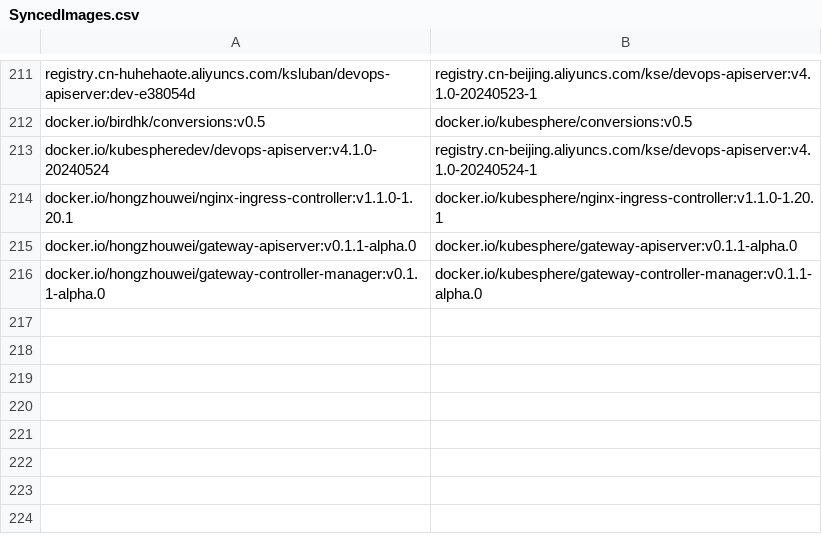
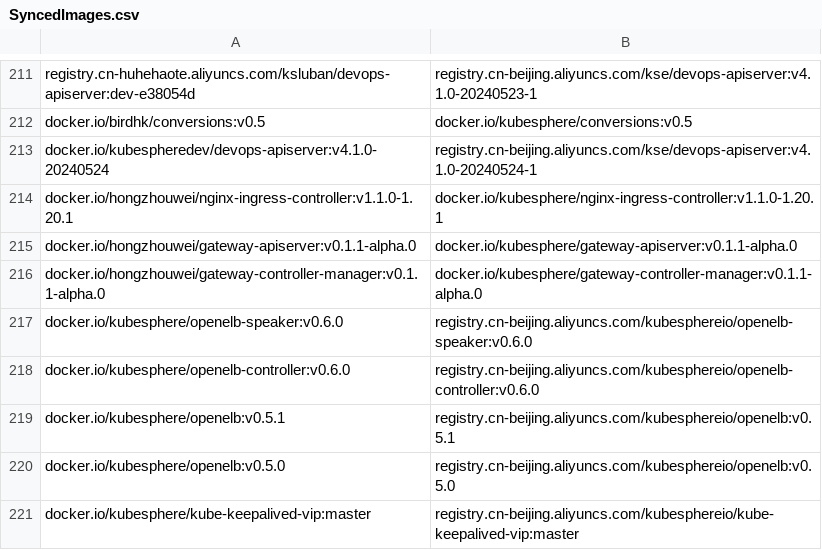
Before and after one commit to CloudNativeTools/automated-scripts, a CSV file: SyncedImages.csv, drawn as a sheet; only a part is shown, gaps mark what is left out; the diff names each change by its address in the sheet, - before the commit and + after, or states it on an @@ line.

```diff
--- a/SyncedImages.csv
+++ b/SyncedImages.csv
+row 217: docker.io/kubesphere/openelb-speaker:v0.6.0 | registry.cn-beijing.aliyuncs.com/kubesphereio/openelb-speaker:v0.6.0
+row 218: docker.io/kubesphere/openelb-controller:v0.6.0 | registry.cn-beijing.aliyuncs.com/kubesphereio/openelb-controller:v0.6.0
+row 219: docker.io/kubesphere/openelb:v0.5.1 | registry.cn-beijing.aliyuncs.com/kubesphereio/openelb:v0.5.1
+row 220: docker.io/kubesphere/openelb:v0.5.0 | registry.cn-beijing.aliyuncs.com/kubesphereio/openelb:v0.5.0
+row 221: docker.io/kubesphere/kube-keepalived-vip:master | registry.cn-beijing.aliyuncs.com/kubesphereio/kube-keepalived-vip:master
```
Also changed, not shown: 1 other file.
